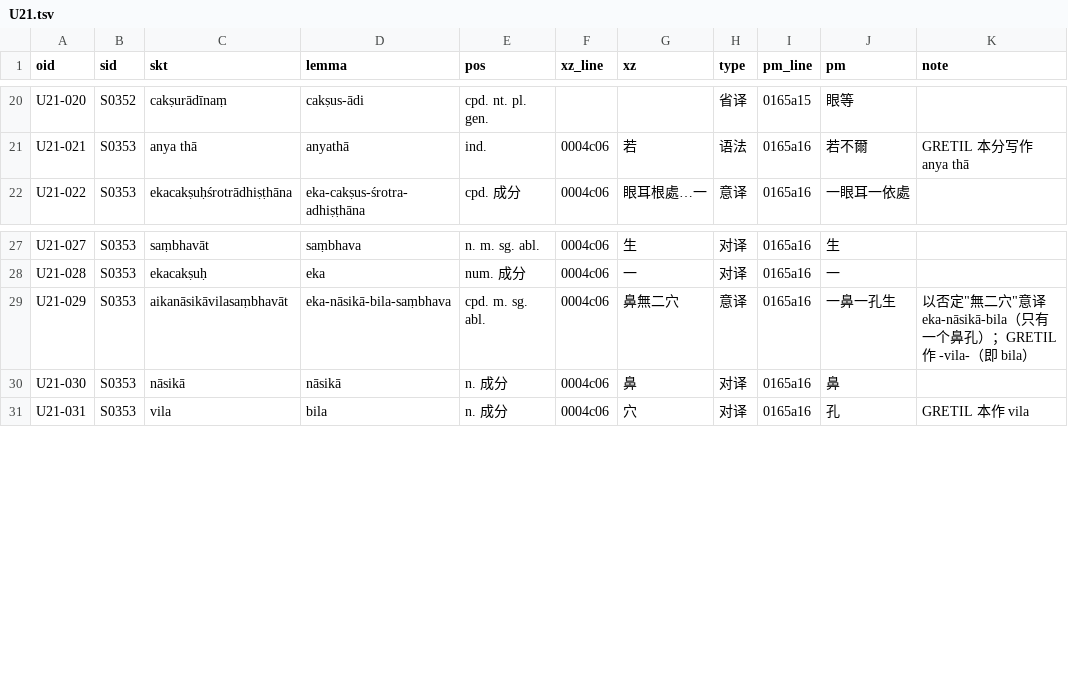
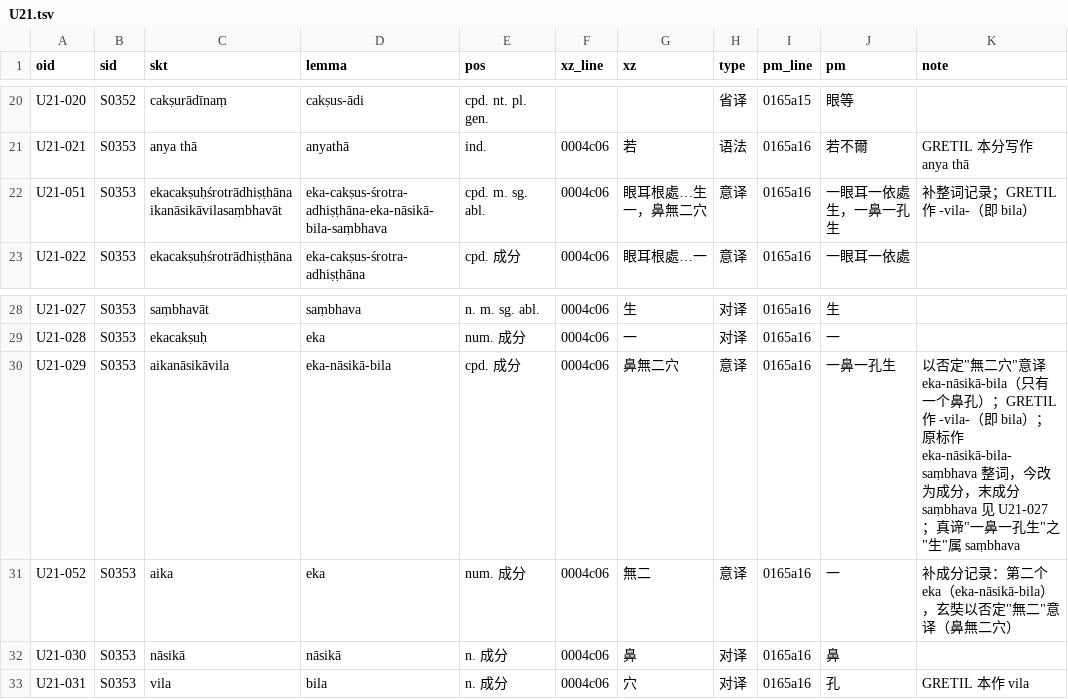
Before and after one commit to yuandengshi/xuanzang-glossary, a TSV file: _work/align/akbh1/occ/U21.tsv, drawn as a sheet; only a part is shown, gaps mark what is left out.

```diff
--- a/_work/align/akbh1/occ/U21.tsv
+++ b/_work/align/akbh1/occ/U21.tsv
@@ -21,2 +21,3 @@ U21-020	S0352	cakṣurādīnaṃ	cakṣus-ādi	cpd. nt. pl. gen.			省译	0165a1
 U21-021	S0353	anya thā	anyathā	ind.	0004c06	若	语法	0165a16	若不爾	GRETIL 本分写作 anya thā
+U21-051	S0353	ekacakṣuḥśrotrādhiṣṭhānaikanāsikāvilasaṃbhavāt	eka-cakṣus-śrotra-adhiṣṭhāna-eka-nāsikā-bila-saṃbhava	cpd. m. sg. abl.	0004c06	眼耳根處…生一，鼻無二穴	意译	0165a16	一眼耳一依處生，一鼻一孔生	补整词记录；GRETIL 作 -vila-（即 bila）
 U21-022	S0353	ekacakṣuḥśrotrādhiṣṭhāna	eka-cakṣus-śrotra-adhiṣṭhāna	cpd. 成分	0004c06	眼耳根處…一	意译	0165a16	一眼耳一依處	
@@ -28,3 +29,4 @@ U21-027	S0353	saṃbhavāt	saṃbhava	n. m. sg. abl.	0004c06	生	对译	0165a16
 U21-028	S0353	ekacakṣuḥ	eka	num. 成分	0004c06	一	对译	0165a16	一	
-U21-029	S0353	aikanāsikāvilasaṃbhavāt	eka-nāsikā-bila-saṃbhava	cpd. m. sg. abl.	0004c06	鼻無二穴	意译	0165a16	一鼻一孔生	以否定"無二穴"意译 eka-nāsikā-bila（只有一个鼻孔）；GRETIL 作 -vila-（即 bila）
+U21-029	S0353	aikanāsikāvila	eka-nāsikā-bila	cpd. 成分	0004c06	鼻無二穴	意译	0165a16	一鼻一孔生	以否定"無二穴"意译 eka-nāsikā-bila（只有一个鼻孔）；GRETIL 作 -vila-（即 bila）；原标作 eka-nāsikā-bila-saṃbhava 整词，今改为成分，末成分 saṃbhava 见 U21-027；真谛"一鼻一孔生"之"生"属 saṃbhava
+U21-052	S0353	aika	eka	num. 成分	0004c06	無二	意译	0165a16	一	补成分记录：第二个 eka（eka-nāsikā-bila），玄奘以否定"無二"意译（鼻無二穴）
 U21-030	S0353	nāsikā	nāsikā	n. 成分	0004c06	鼻	对译	0165a16	鼻	
```
Also changed, not shown: _work/align/akbh1/occ/U04.tsv, _work/align/akbh1/occ/U31.tsv, 35 other files.
